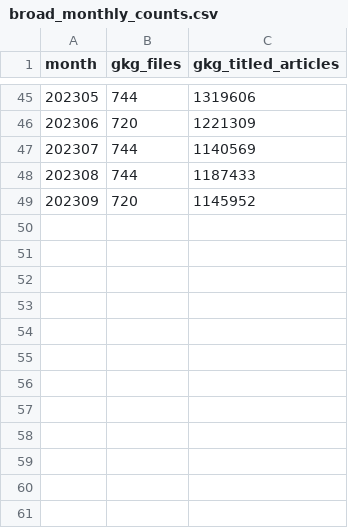
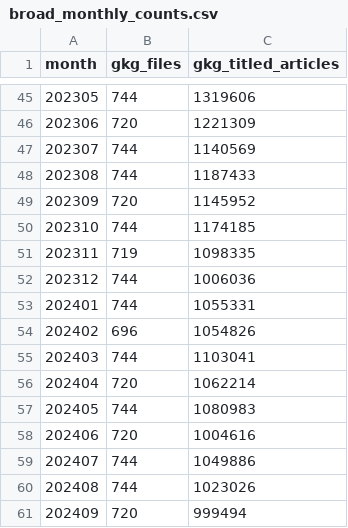
Before and after one commit to captgouda24/chatgpt-baby-names, a CSV file: unruly/broad_monthly_counts.csv, drawn as a sheet; only a part is shown, gaps mark what is left out.

```diff
--- a/unruly/broad_monthly_counts.csv
+++ b/unruly/broad_monthly_counts.csv
@@ -49 +49,13 @@ month,gkg_files,gkg_titled_articles
 202309,720,1145952
+202310,744,1174185
+202311,719,1098335
+202312,744,1006036
+202401,744,1055331
+202402,696,1054826
+202403,744,1103041
+202404,720,1062214
+202405,744,1080983
+202406,720,1004616
+202407,744,1049886
+202408,744,1023026
+202409,720,999494
```
Also changed, not shown: 1 other file.
